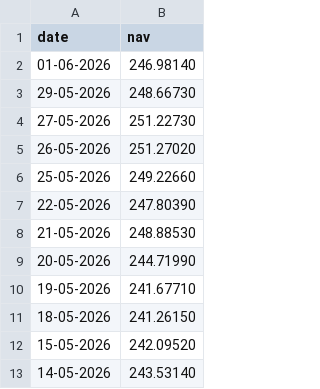
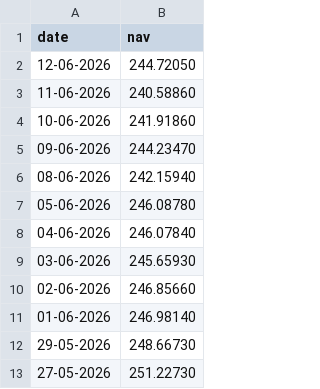
Before and after one commit to ayushjivale-starAyush/bluestock-mf-capstone, a CSV file: data/raw/kotak_bluechip.csv, drawn as a sheet; only a part is shown; the shorter side is filled out with more unchanged rows.

```diff
--- a/data/raw/kotak_bluechip.csv
+++ b/data/raw/kotak_bluechip.csv
@@ -1,2 +1,11 @@
 date,nav
+12-06-2026,244.72050
+11-06-2026,240.58860
+10-06-2026,241.91860
+09-06-2026,244.23470
+08-06-2026,242.15940
+05-06-2026,246.08780
+04-06-2026,246.07840
+03-06-2026,245.65930
+02-06-2026,246.85660
 01-06-2026,246.98140
```
Also changed, not shown: data/raw/axis_bluechip.csv, data/raw/hdfc_top100_live_nav.csv, 5 other files.
